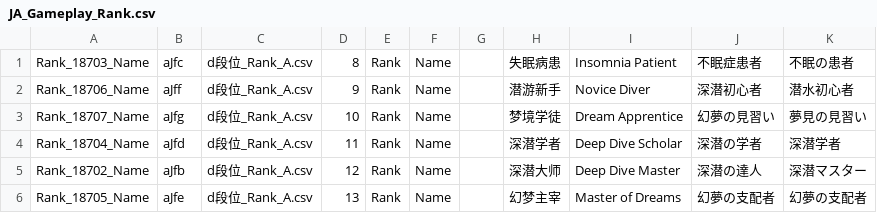
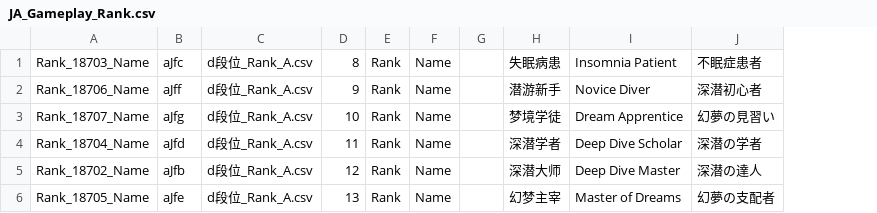
Before and after one commit to BIAVGit/Morimens-Localizations, a CSV file: TRANSLATIONS/01_UPLOAD_YOUR_CONTRIBUTIONS/ja/JA_Gameplay_Rank.csv, drawn as a sheet; the diff names each change by its address in the sheet, - before the commit and + after, or states it on an @@ line.

Commit message:
Update JA_Gameplay_Rank.csv

```diff
--- a/TRANSLATIONS/01_UPLOAD_YOUR_CONTRIBUTIONS/ja/JA_Gameplay_Rank.csv
+++ b/TRANSLATIONS/01_UPLOAD_YOUR_CONTRIBUTIONS/ja/JA_Gameplay_Rank.csv
-column K, rows 1-6: 不眠の患者 | 潜水初心者 | 夢見の見習い | 深潜学者 | 深潜マスター | 幻夢の支配者
```
